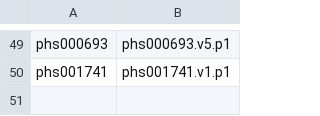
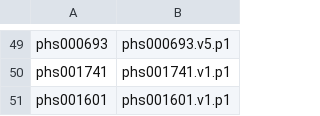
Before and after one commit to anvilproject/anvil-portal, a CSV file: db-gap-cache/db-gap-id-accessions.csv, drawn as a sheet; only a part is shown, gaps mark what is left out; the diff names each change by its address in the sheet, - before the commit and + after, or states it on an @@ line.

Commit message:
Adjust NCPI Dashboard table column widths. #1040. (#1053)
* Adjust NCPI Dashboard table column widths. First pass. #1040.

* Adjust NCPI Dashboard table column widths. Updated NCPI logo size, dashboard title. dbGapId list update. #1040.

Co-authored-by: Fran McDade <franmcdade@Frans-MBP.hub>

```diff
--- a/db-gap-cache/db-gap-id-accessions.csv
+++ b/db-gap-cache/db-gap-id-accessions.csv
+row 51: phs001601 | phs001601.v1.p1
```
Also changed, not shown: 7 other files.
